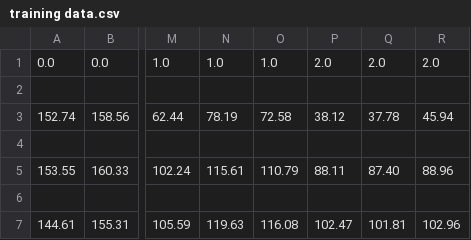
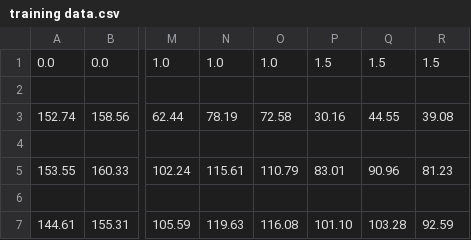
Before and after one commit to chris-tech-rgb/glucose-analysis, a CSV file: training data.csv, drawn as a sheet; only a part is shown, gaps mark what is left out; the diff names each change by its address in the sheet, - before the commit and + after, or states it on an @@ line.

```diff
--- a/training data.csv
+++ b/training data.csv
-P1: 2.0
+P1: 1.5
-Q1: 2.0
+Q1: 1.5
-R1: 2.0
+R1: 1.5
-P3: 38.12
+P3: 30.16
-Q3: 37.78
+Q3: 44.55
-R3: 45.94
+R3: 39.08
-P5: 88.11
+P5: 83.01
-Q5: 87.40
+Q5: 90.96
-R5: 88.96
+R5: 81.23
-P7: 102.47
+P7: 101.10
-Q7: 101.81
+Q7: 103.28
-R7: 102.96
+R7: 92.59
```
Also changed, not shown: 5 other files.
